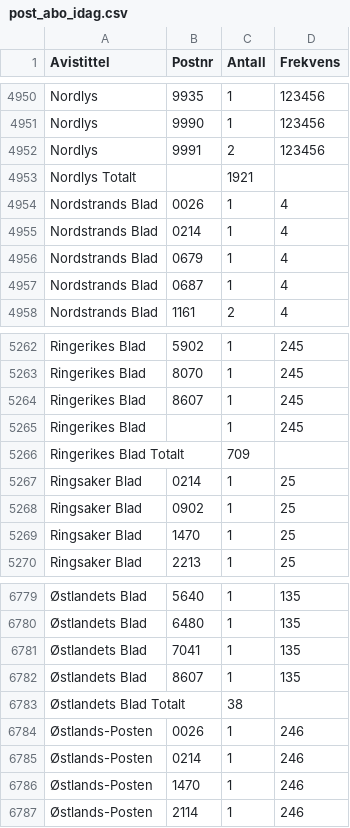
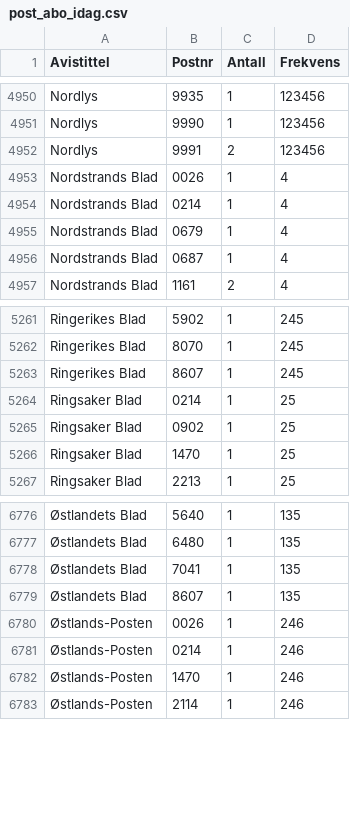
Before and after one commit to Tidtaking/Tidtaking2, a CSV file: post_abo_idag.csv, drawn as a sheet; only a part is shown, gaps mark what is left out; the diff names each change by its address in the sheet, - before the commit and + after, or states it on an @@ line.

Commit message:
Update post_abo_idag.csv

```diff
--- a/post_abo_idag.csv
+++ b/post_abo_idag.csv
-row 4953: Nordlys Totalt |  | 1921
-row 5265: Ringerikes Blad |  | 1 | 245
-row 5266: Ringerikes Blad Totalt |  | 709
-row 6783: Østlandets Blad Totalt |  | 38
```
